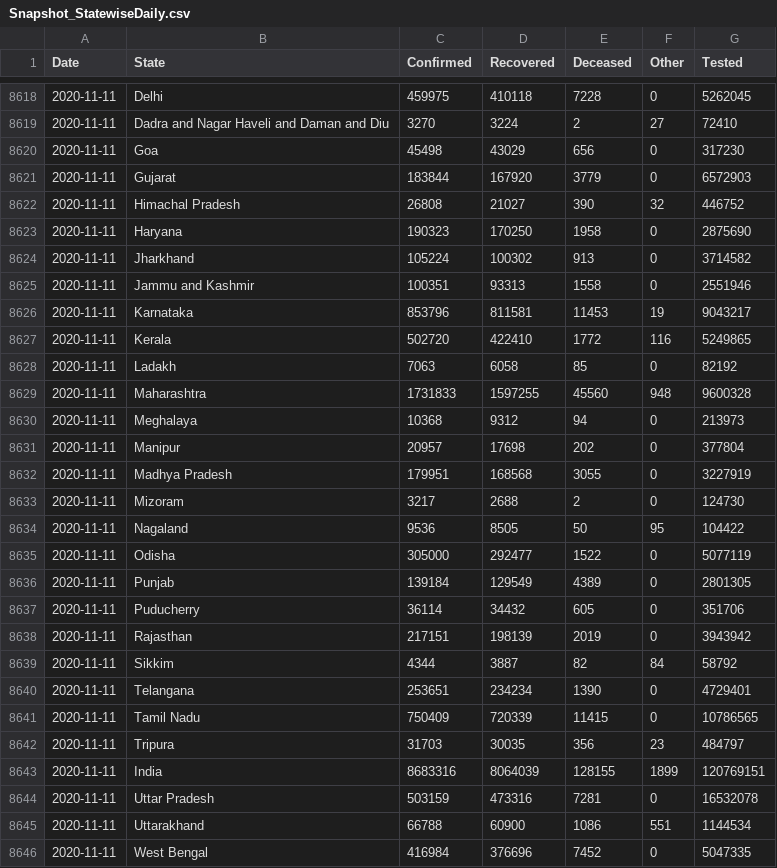
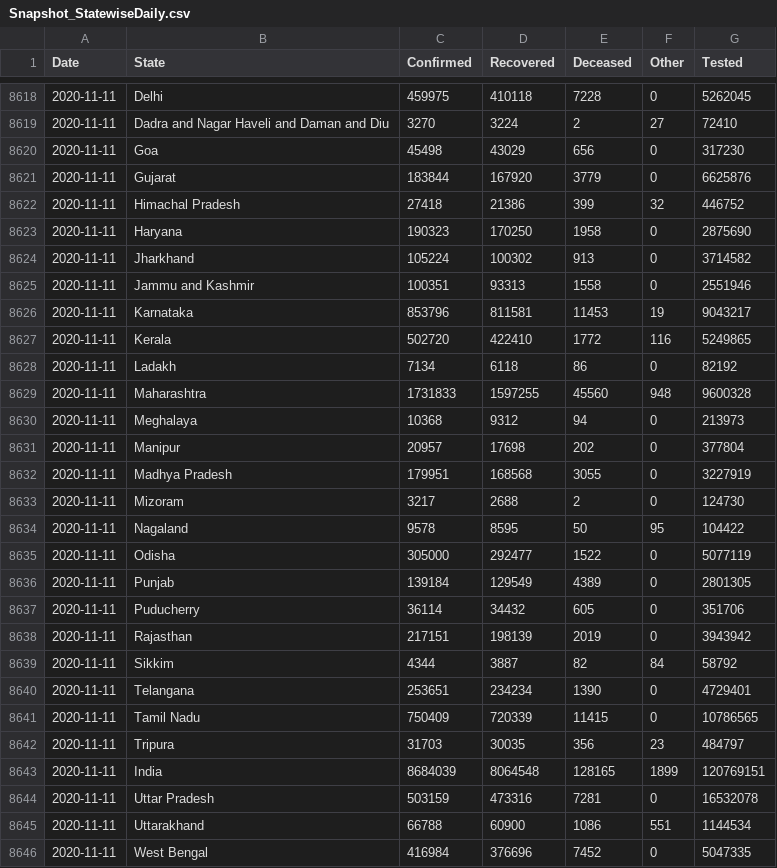
Before and after one commit to jaggoswa/my-fastpages-blog, a CSV file: _notebooks/data/Snapshot_StatewiseDaily.csv, drawn as a sheet; only a part is shown, gaps mark what is left out.

```diff
--- a/_notebooks/data/Snapshot_StatewiseDaily.csv
+++ b/_notebooks/data/Snapshot_StatewiseDaily.csv
@@ -8620,4 +8620,4 @@ Date,State,Confirmed,Recovered,Deceased,Other,Tested
 2020-11-11,Goa,45498,43029,656,0,317230
-2020-11-11,Gujarat,183844,167920,3779,0,6572903
-2020-11-11,Himachal Pradesh,26808,21027,390,32,446752
+2020-11-11,Gujarat,183844,167920,3779,0,6625876
+2020-11-11,Himachal Pradesh,27418,21386,399,32,446752
 2020-11-11,Haryana,190323,170250,1958,0,2875690
@@ -8627,3 +8627,3 @@ Date,State,Confirmed,Recovered,Deceased,Other,Tested
 2020-11-11,Kerala,502720,422410,1772,116,5249865
-2020-11-11,Ladakh,7063,6058,85,0,82192
+2020-11-11,Ladakh,7134,6118,86,0,82192
 2020-11-11,Maharashtra,1731833,1597255,45560,948,9600328
@@ -8633,3 +8633,3 @@ Date,State,Confirmed,Recovered,Deceased,Other,Tested
 2020-11-11,Mizoram,3217,2688,2,0,124730
-2020-11-11,Nagaland,9536,8505,50,95,104422
+2020-11-11,Nagaland,9578,8595,50,95,104422
 2020-11-11,Odisha,305000,292477,1522,0,5077119
@@ -8642,3 +8642,3 @@ Date,State,Confirmed,Recovered,Deceased,Other,Tested
 2020-11-11,Tripura,31703,30035,356,23,484797
-2020-11-11,India,8683316,8064039,128155,1899,120769151
+2020-11-11,India,8684039,8064548,128165,1899,120769151
 2020-11-11,Uttar Pradesh,503159,473316,7281,0,16532078
```
